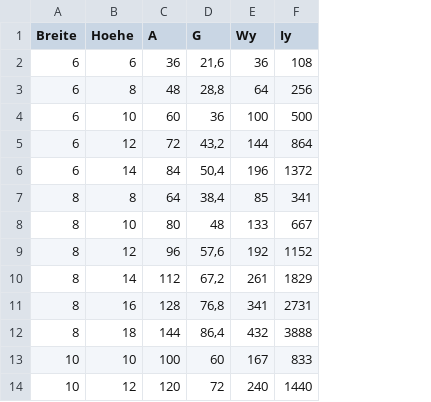
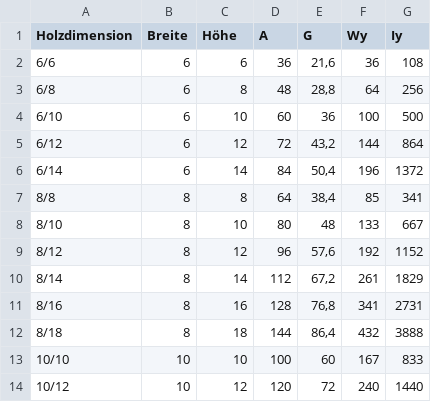
Before and after one commit to SchneiderSam/bb-calc, a CSV file: Kanthoelzer.CSV, drawn as a sheet; only a part is shown; addresses are those after the commit; the diff names each change by its address in the sheet, - before the commit and + after, or states it on an @@ line.

Commit message:
Update Kanthoelzer.CSV

```diff
--- a/Kanthoelzer.CSV
+++ b/Kanthoelzer.CSV
+column A (Holzdimension), rows 2-14: 6/6 | 6/8 | 6/10 | 6/12 | 6/14 | 8/8 | 8/10 | 8/12 | 8/14 | 8/16 | 8/18 | 10/10 | 10/12
-C1: Hoehe
+C1: Höhe
```
